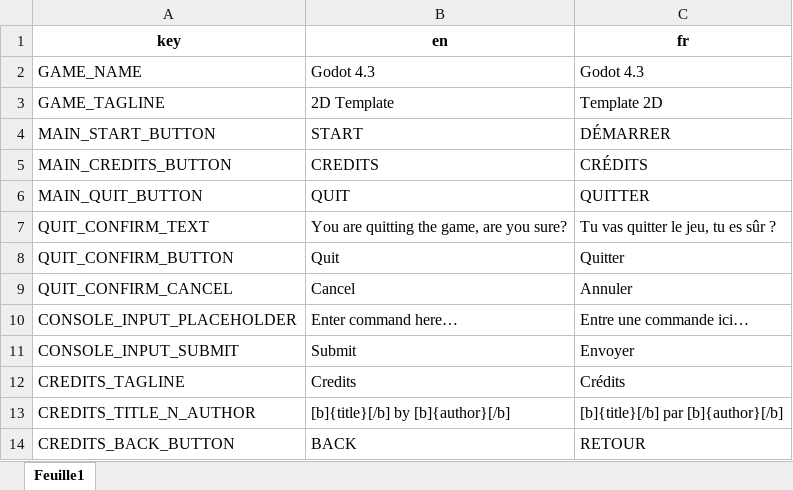
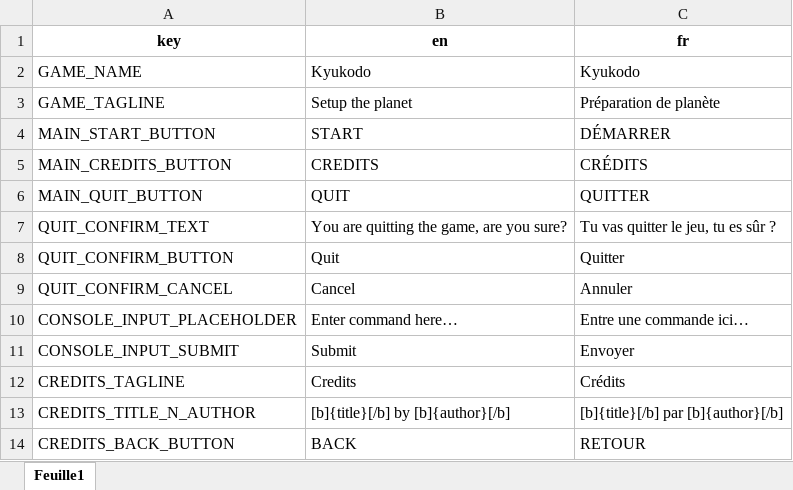
Before and after one commit to GnuCodingStudio/Kyukodo, an Excel workbook: resources/localization/MenuTranslations.xlsx, sheet Feuille1, drawn as a sheet; values as stored, in another font and other column widths than the file's, no borders; the diff names each change by its address in the sheet, - before the commit and + after, or states it on an @@ line.

```diff
--- a/resources/localization/MenuTranslations.xlsx (sheet Feuille1)
+++ b/resources/localization/MenuTranslations.xlsx (sheet Feuille1)
-B2 (en): Godot 4.3
+B2 (en): Kyukodo
-C2 (fr): Godot 4.3
+C2 (fr): Kyukodo
-B3 (en): 2D Template
+B3 (en): Setup the planet
-C3 (fr): Template 2D
+C3 (fr): Préparation de planète
```
Also changed, not shown: 14 other files.
